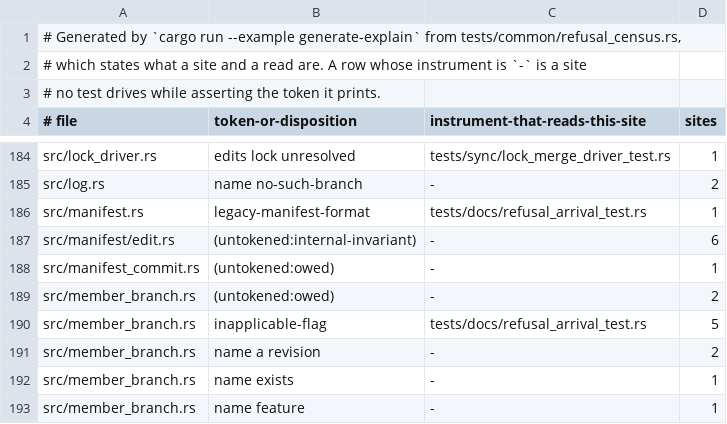
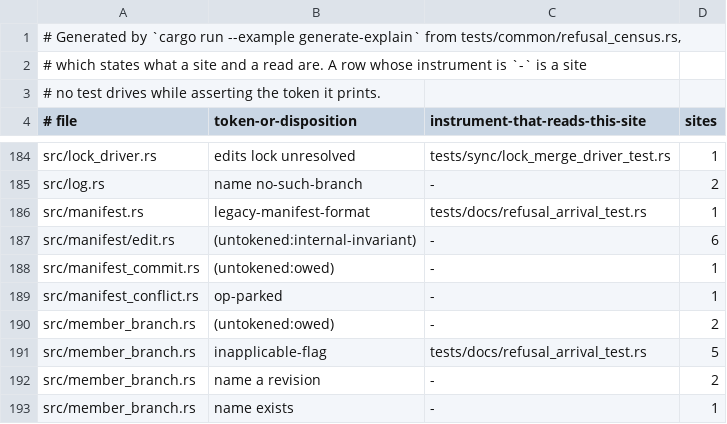
Before and after one commit to cwalv/repoweave, a TSV file: docs/internals/refusal-census.tsv, drawn as a sheet; only a part is shown, gaps mark what is left out; the shorter side is filled out with more unchanged rows; the diff names each change by its address in the sheet, - before the commit and + after, or states it on an @@ line.

```diff
--- a/docs/internals/refusal-census.tsv
+++ b/docs/internals/refusal-census.tsv
+row 189: src/manifest_conflict.rs | op-parked | - | 1
```
Also changed, not shown: 1 other file.
